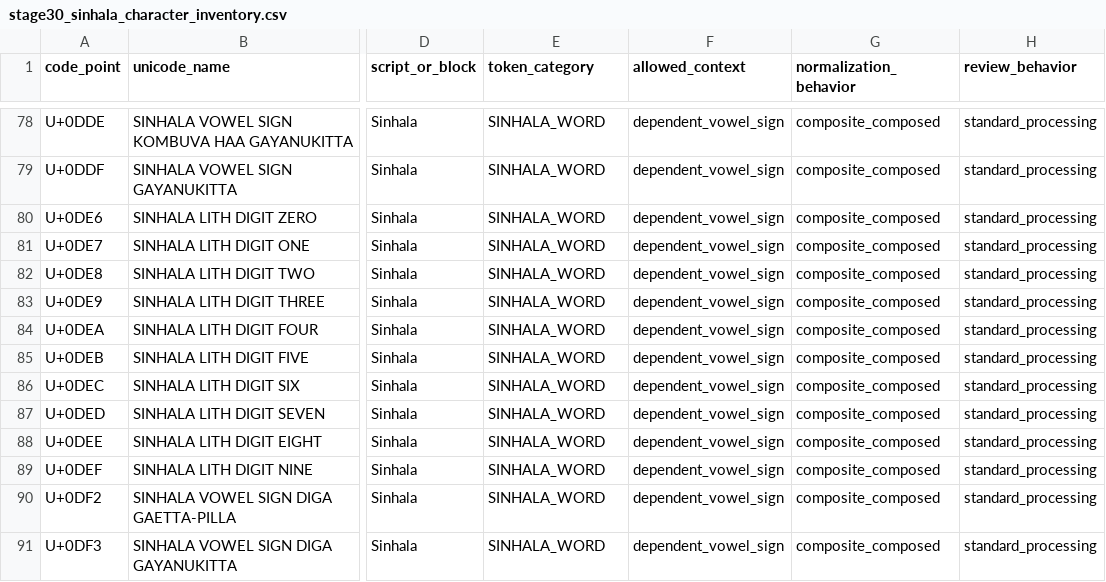
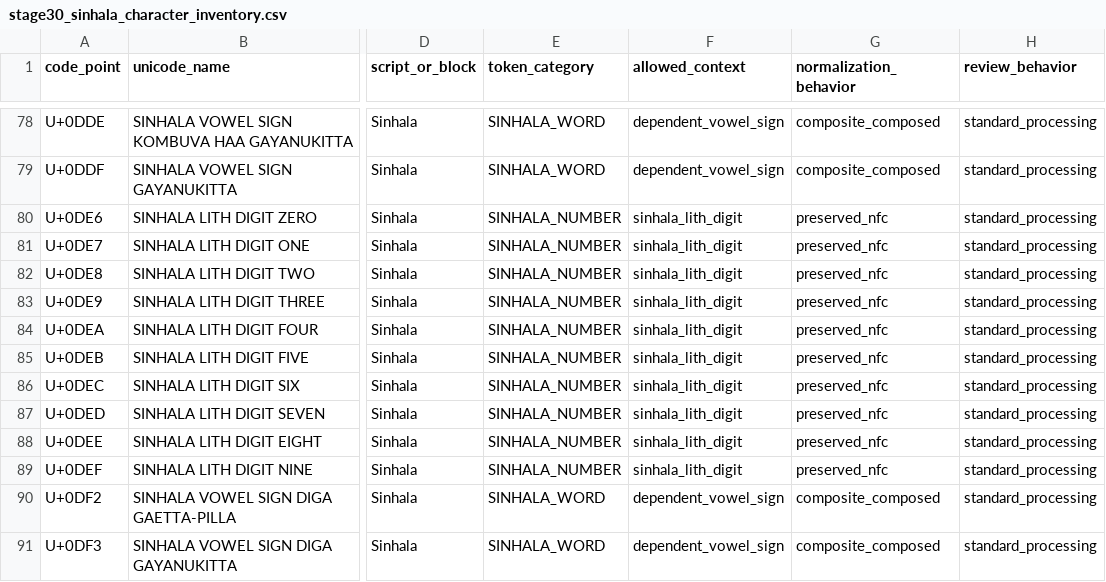
Before and after one commit to LasinduDeshan/Language_Simplification_MVP, a CSV file: docs/stage30_sinhala_character_inventory.csv, drawn as a sheet; only a part is shown, gaps mark what is left out; the diff names each change by its address in the sheet, - before the commit and + after, or states it on an @@ line.

Commit message:
feat(stage30): complete WP9 test suite, accounting, documentation deliverables, and release manifest

```diff
--- a/docs/stage30_sinhala_character_inventory.csv
+++ b/docs/stage30_sinhala_character_inventory.csv
-E80:E89 (token_category): SINHALA_WORD
+E80:E89 (token_category): SINHALA_NUMBER
-F80:F89 (allowed_context): dependent_vowel_sign
+F80:F89 (allowed_context): sinhala_lith_digit
-G80:G89 (normalization_behavior): composite_composed
+G80:G89 (normalization_behavior): preserved_nfc
```
Also changed, not shown: 31 other files.
